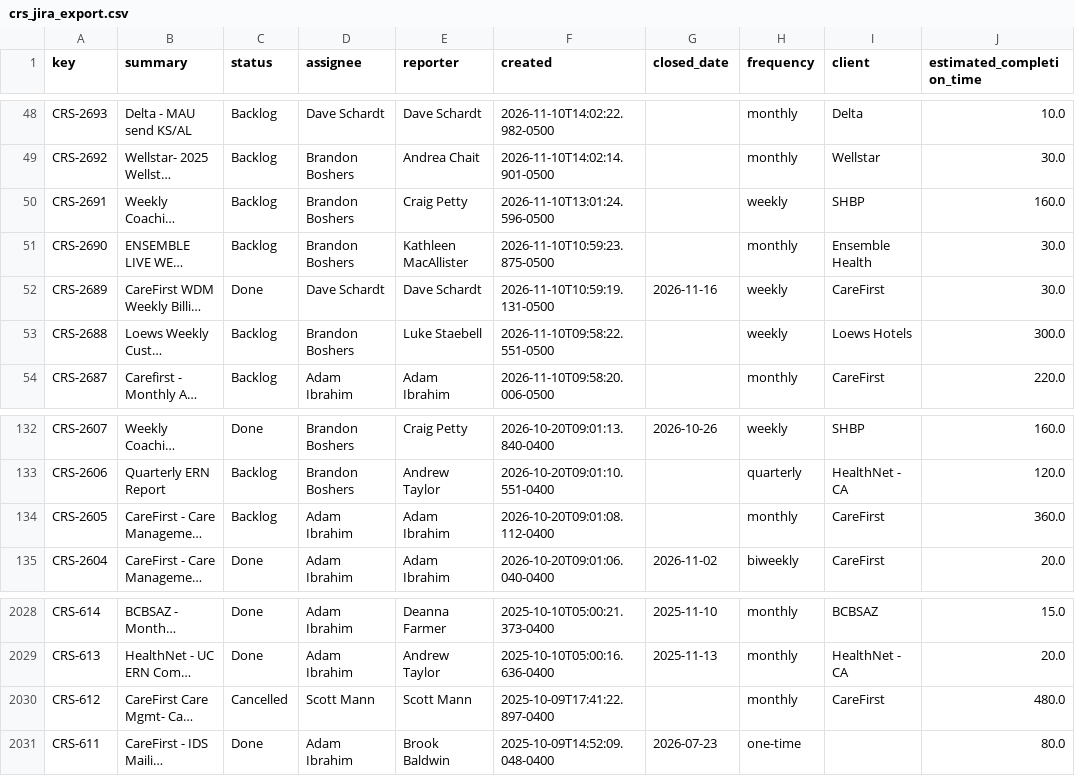
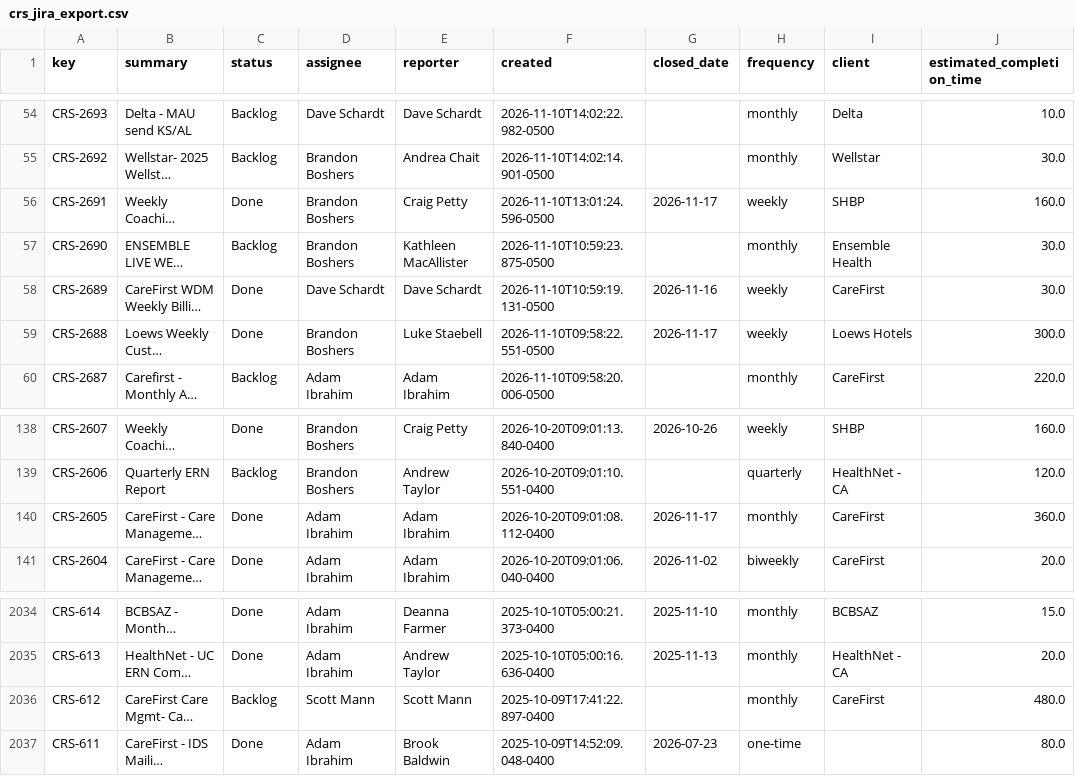
Before and after one commit to brandonboshers/crs-jira-dashboard, a CSV file: data/crs_jira_export.csv, drawn as a sheet; only a part is shown, gaps mark what is left out; long unchanged cells end in …; addresses are those after the commit; the diff covers the shown part only; the diff names each change by its address in the sheet, - before the commit and + after, or states it on an @@ line.

```diff
--- a/data/crs_jira_export.csv
+++ b/data/crs_jira_export.csv
-C56 (status): Backlog
+C56 (status): Done
-G56 (closed_date): (empty)
+G56 (closed_date): 2026-11-17
-C59 (status): Backlog
+C59 (status): Done
-G59 (closed_date): (empty)
+G59 (closed_date): 2026-11-17
-C140 (status): Backlog
+C140 (status): Done
-G140 (closed_date): (empty)
+G140 (closed_date): 2026-11-17
-C2036 (status): Cancelled
+C2036 (status): Backlog
```
Also changed, not shown: 6 added rows and 14 edited cells elsewhere in this file.
